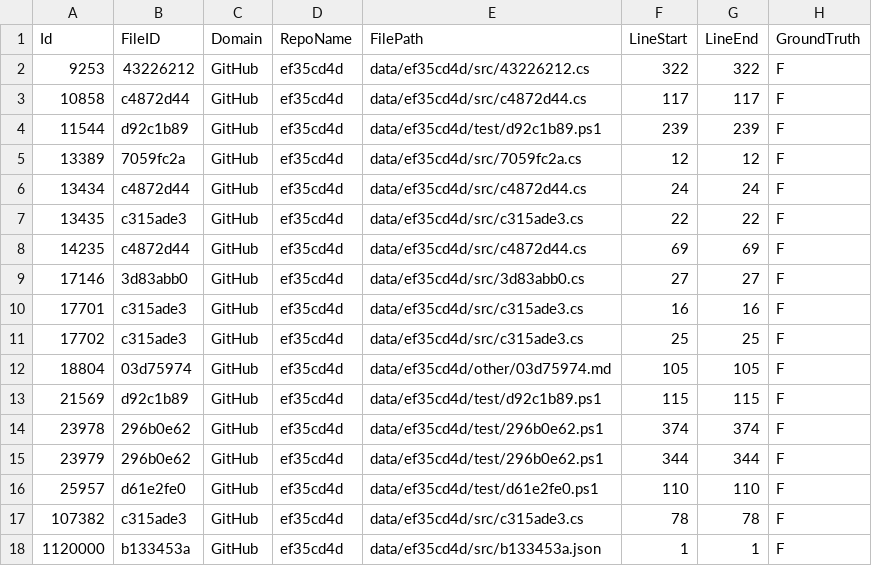
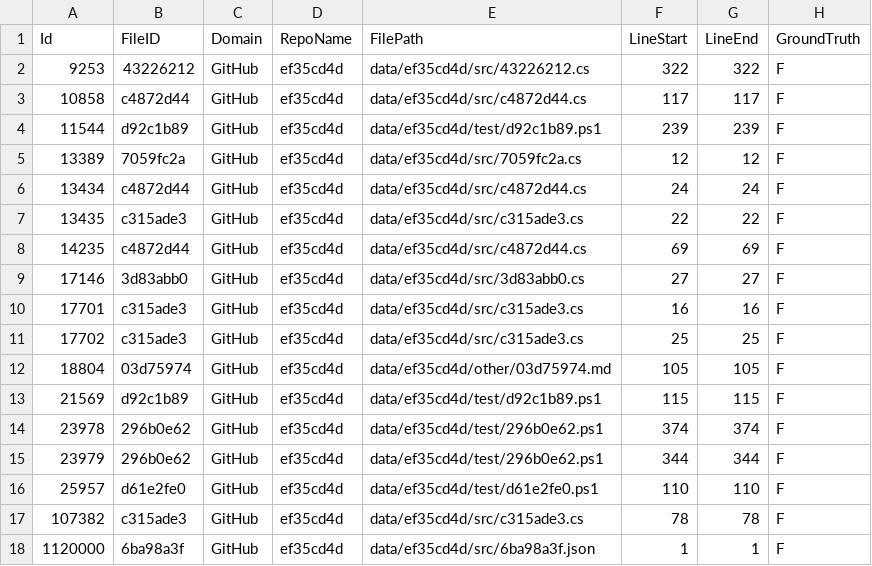
Before and after one commit to Samsung/CredData, a CSV file: meta/ef35cd4d.csv, drawn as a sheet; only a part is shown; the diff names each change by its address in the sheet, - before the commit and + after, or states it on an @@ line.

Commit message:
6ba98a3f.json

```diff
--- a/meta/ef35cd4d.csv
+++ b/meta/ef35cd4d.csv
-B18 (FileID): b133453a
+B18 (FileID): 6ba98a3f
-E18 (FilePath): data/ef35cd4d/src/b133453a.json
+E18 (FilePath): data/ef35cd4d/src/6ba98a3f.json
```
